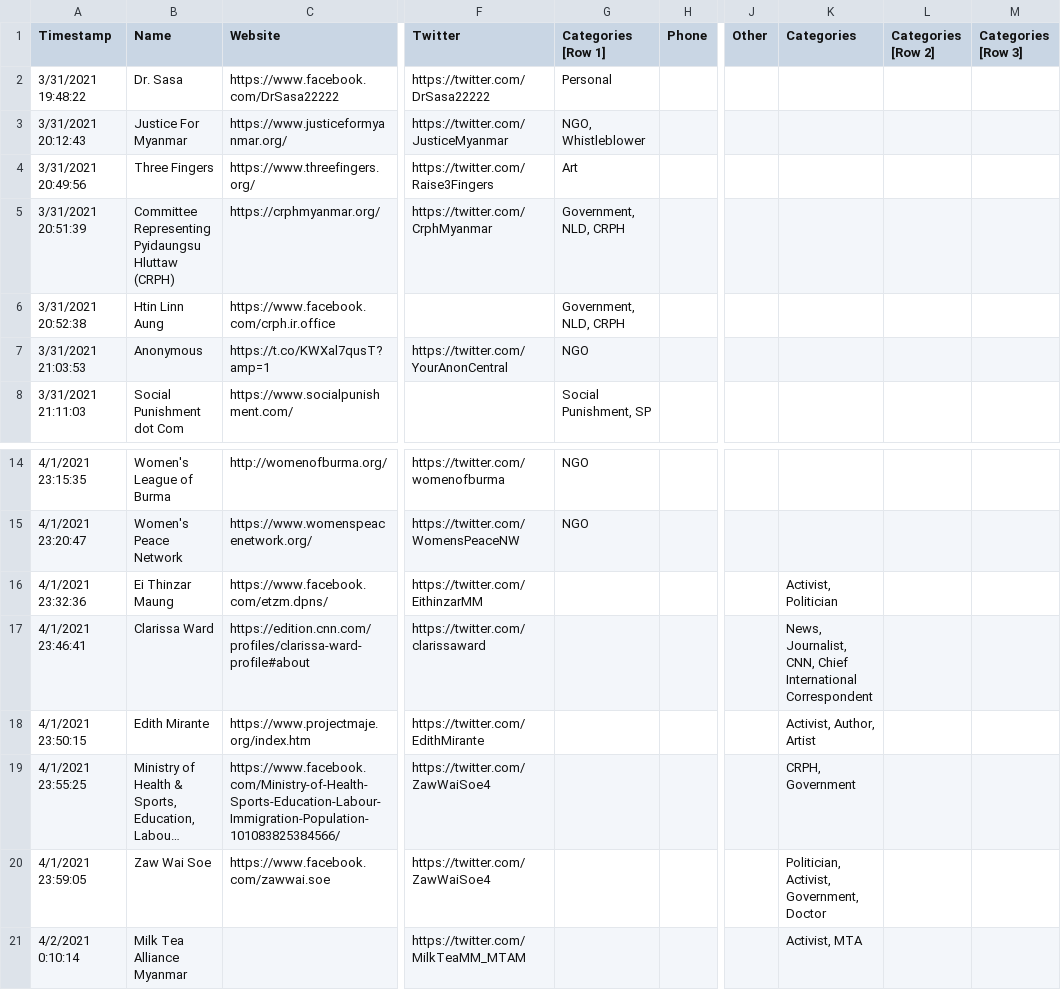
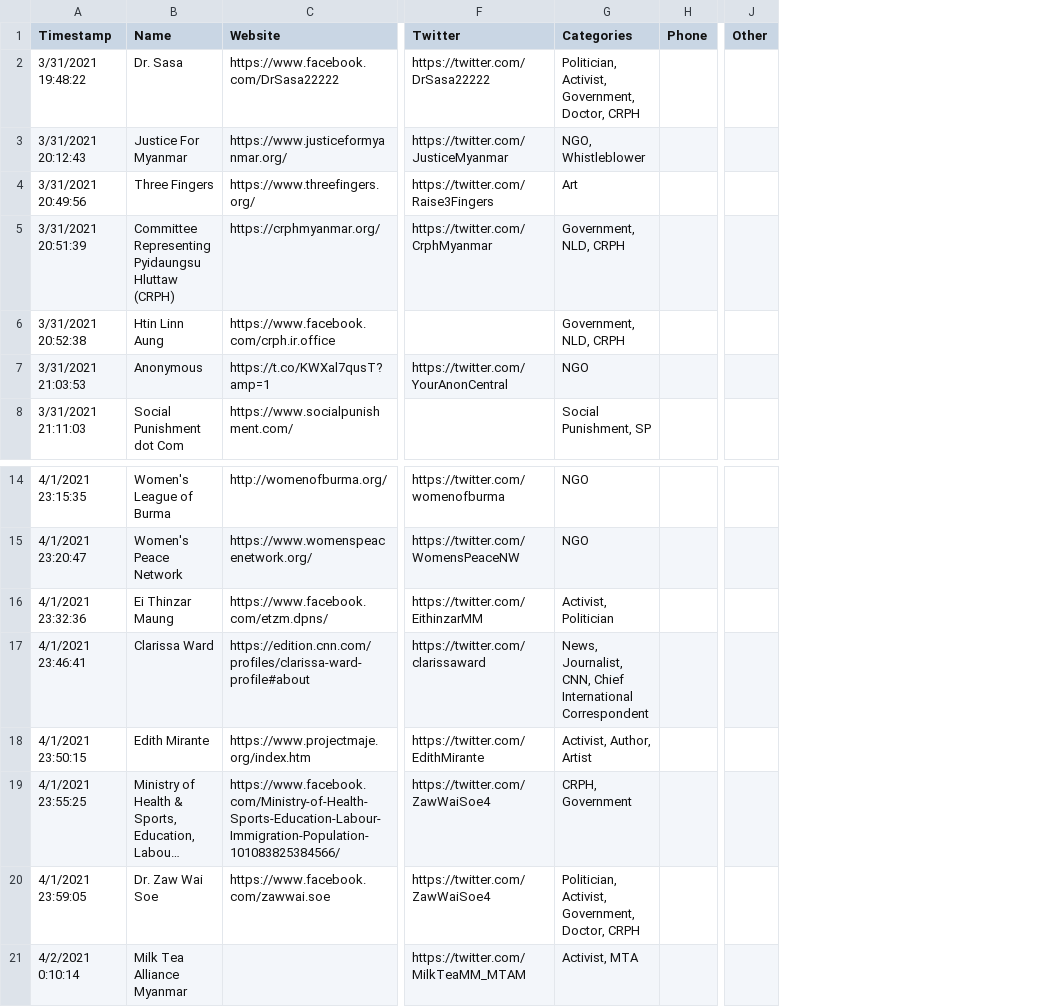
Before and after one commit to aunglinn/nwayoolinks, a CSV file: _data/links.csv, drawn as a sheet; only a part is shown, gaps mark what is left out; long unchanged cells end in …; the diff names each change by its address in the sheet, - before the commit and + after, or states it on an @@ line.

Commit message:
Added Links and updated responsive wrapper to table

```diff
--- a/_data/links.csv
+++ b/_data/links.csv
-column K (Categories), rows 16-21: Activist, Politician | News, Journalist, CNN, Chief International Correspondent | Activist, Author, Artist | CRPH, Government | Politician, Activist, Government, Doctor | Activist, MTA
-column L (Categories [Row 2]), empty
-column M (Categories [Row 3]), empty
-G1: Categories [Row 1]
+G1: Categories
-G2 (Categories): Personal
+G2 (Categories): Politician, Activist, Government, Doctor, CRPH
-G16 (Categories): (empty)
+G16 (Categories): Activist, Politician
-G17 (Categories): (empty)
+G17 (Categories): News, Journalist, CNN, Chief International Correspondent
-G18 (Categories): (empty)
+G18 (Categories): Activist, Author, Artist
-G19 (Categories): (empty)
+G19 (Categories): CRPH, Government
-B20 (Name): Zaw Wai Soe
+B20 (Name): Dr. Zaw Wai Soe
-G20 (Categories): (empty)
+G20 (Categories): Politician, Activist, Government, Doctor, CRPH
-G21 (Categories): (empty)
+G21 (Categories): Activist, MTA
```
Also changed, not shown: 1 other file.
